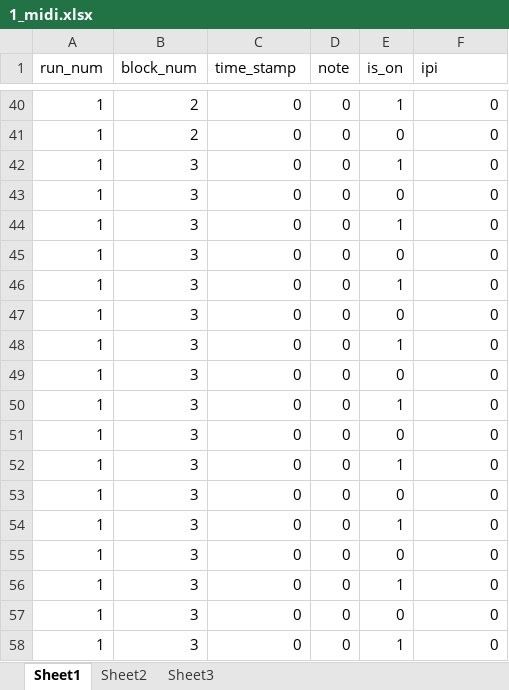
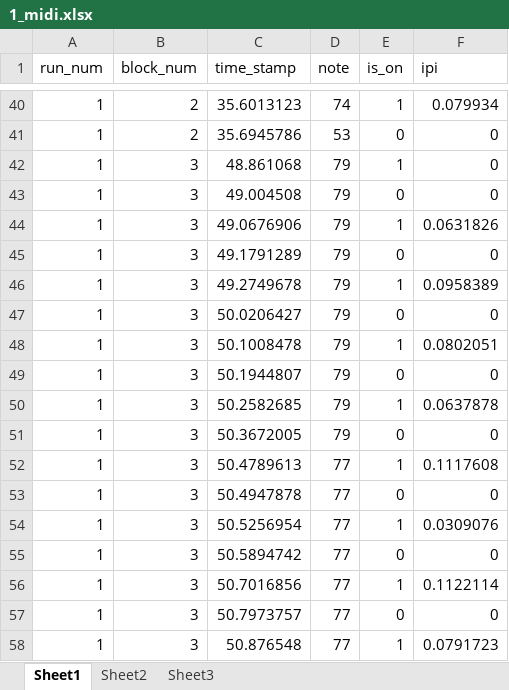
Before and after one commit to JonatanSahar/auditory-motor-fMRI, an Excel workbook: output_data/1_midi.xlsx, sheet Sheet1, drawn as a sheet; only a part is shown, gaps mark what is left out; values as stored, in another font and other column widths than the file's, no borders; the diff covers the shown part only; the diff names each change by its address in the sheet, - before the commit and + after, or states it on an @@ line.

```diff
--- a/output_data/1_midi.xlsx (sheet Sheet1)
+++ b/output_data/1_midi.xlsx (sheet Sheet1)
-C40 (time_stamp): 0
+C40 (time_stamp): 35.6013123
-D40 (note): 0
+D40 (note): 74
-F40 (ipi): 0
+F40 (ipi): 0.079934
-C41 (time_stamp): 0
+C41 (time_stamp): 35.6945786
-D41 (note): 0
+D41 (note): 53
-C42 (time_stamp): 0
+C42 (time_stamp): 48.861068
-D42:D51 (note): 0
+D42:D51 (note): 79
-C43 (time_stamp): 0
+C43 (time_stamp): 49.004508
-C44 (time_stamp): 0
+C44 (time_stamp): 49.0676906
-F44 (ipi): 0
+F44 (ipi): 0.0631826
-C45 (time_stamp): 0
+C45 (time_stamp): 49.1791289
-C46 (time_stamp): 0
+C46 (time_stamp): 49.2749678
-F46 (ipi): 0
+F46 (ipi): 0.0958389
-C47 (time_stamp): 0
+C47 (time_stamp): 50.0206427
-C48 (time_stamp): 0
+C48 (time_stamp): 50.1008478
-F48 (ipi): 0
+F48 (ipi): 0.0802051
-C49 (time_stamp): 0
+C49 (time_stamp): 50.1944807
-C50 (time_stamp): 0
+C50 (time_stamp): 50.2582685
-F50 (ipi): 0
+F50 (ipi): 0.0637878
-C51 (time_stamp): 0
+C51 (time_stamp): 50.3672005
-C52 (time_stamp): 0
+C52 (time_stamp): 50.4789613
-D52:D58 (note): 0
+D52:D58 (note): 77
-F52 (ipi): 0
+F52 (ipi): 0.1117608
-C53 (time_stamp): 0
+C53 (time_stamp): 50.4947878
-C54 (time_stamp): 0
+C54 (time_stamp): 50.5256954
-F54 (ipi): 0
+F54 (ipi): 0.0309076
-C55 (time_stamp): 0
+C55 (time_stamp): 50.5894742
-C56 (time_stamp): 0
+C56 (time_stamp): 50.7016856
-F56 (ipi): 0
+F56 (ipi): 0.1122114
-C57 (time_stamp): 0
+C57 (time_stamp): 50.7973757
-C58 (time_stamp): 0
+C58 (time_stamp): 50.876548
-F58 (ipi): 0
+F58 (ipi): 0.0791723
```
Also changed, not shown: 41 edited cells elsewhere in this sheet, output_data/1_auditory_motor.xlsx, output_data/1_auditory_only.xlsx, 11 other files.
